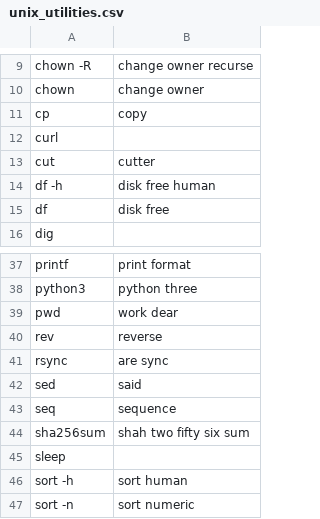
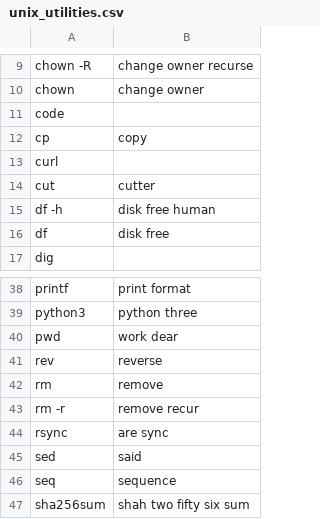
Before and after one commit to MartinRykfors/knausj_talon, a CSV file: settings/unix_utilities.csv, drawn as a sheet; only a part is shown, gaps mark what is left out; the shorter side is filled out with more unchanged rows; the diff names each change by its address in the sheet, - before the commit and + after, or states it on an @@ line.

Commit message:
Add `code` and `rm` to unix utilities

```diff
--- a/settings/unix_utilities.csv
+++ b/settings/unix_utilities.csv
+row 11: code
+row 42: rm | remove
+row 43: rm -r | remove recur
```
